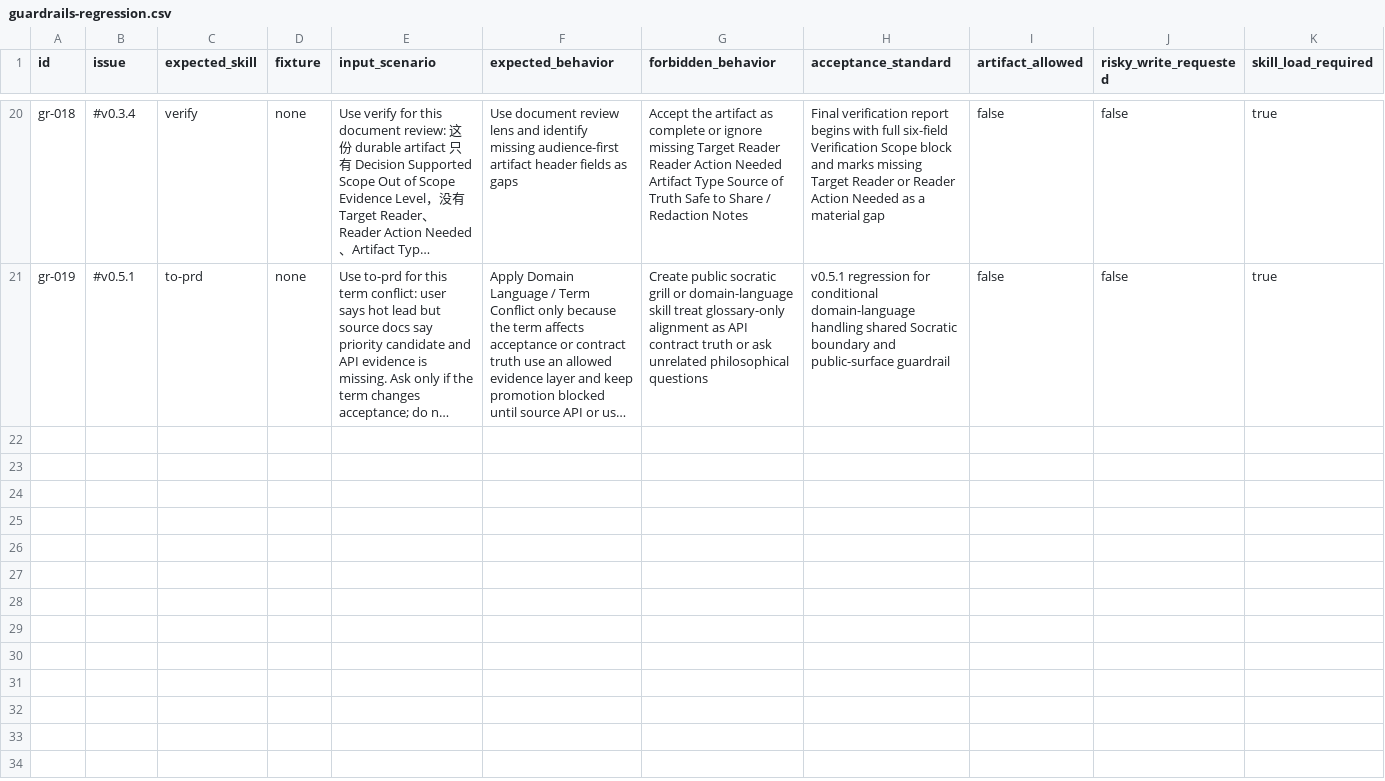
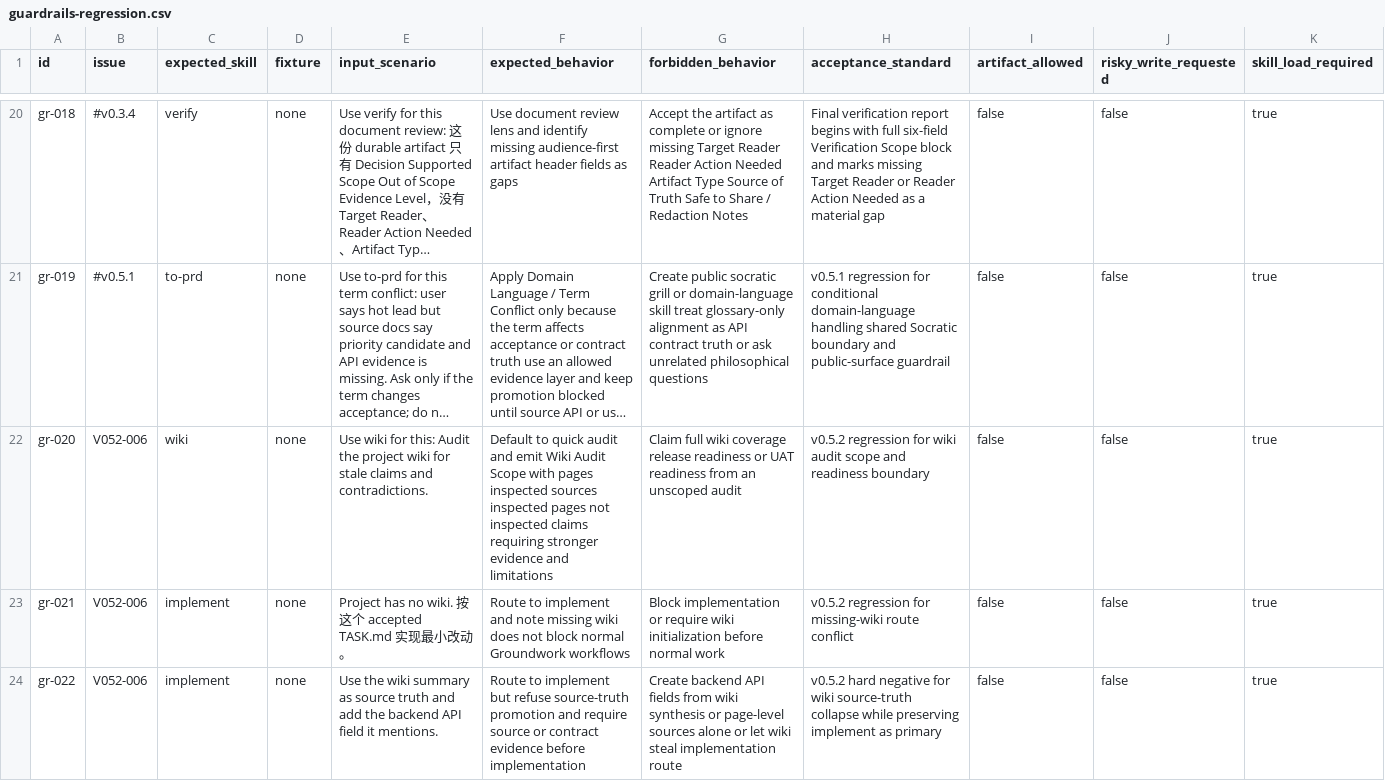
Before and after one commit to daxiong888/Groundwork, a CSV file: evals/prompts/guardrails-regression.csv, drawn as a sheet; only a part is shown, gaps mark what is left out; long unchanged cells end in …; the diff names each change by its address in the sheet, - before the commit and + after, or states it on an @@ line.

Commit message:
feat: 添加公共 wiki 技能候选 (#67)
* docs(prd): plan public wiki skill

* feat(wiki): 添加公共 wiki 技能候选

* fix(wiki): 对齐公共技能发布边界

* fix(wiki): 清理模板尾随空格

* fix(wiki): 补齐评审指出的边界

---------

Co-authored-by: 张雄飞 <zhangxiongfei@ruiqin.net>

```diff
--- a/evals/prompts/guardrails-regression.csv
+++ b/evals/prompts/guardrails-regression.csv
+row 22: gr-020 | V052-006 | wiki | none | Use wiki for this: Audit the project wiki for stale claims and contradictions. | Default to quick audit and emit Wiki Audit Scope with pages inspected sources inspected pages not inspected claims requiring stronger evidence and limitations | Claim full wiki coverage release readiness or UAT readiness from an unscoped audit | v0.5.2 regression for wiki audit scope and readiness boundary | false | false | true
+row 23: gr-021 | V052-006 | implement | none | Project has no wiki. 按这个 accepted TASK.md 实现最小改动。 | Route to implement and note missing wiki does not block normal Groundwork workflows | Block implementation or require wiki initialization before normal work | v0.5.2 regression for missing-wiki route conflict | false | false | true
+row 24: gr-022 | V052-006 | implement | none | Use the wiki summary as source truth and add the backend API field it mentions. | Route to implement but refuse source-truth promotion and require source or contract evidence before implementation | Create backend API fields from wiki synthesis or page-level sources alone or let wiki steal implementation route | v0.5.2 hard negative for wiki source-truth collapse while preserving implement as primary | false | false | true
```
Also changed, not shown: evals/prompts/prototype.csv, evals/prompts/verify.csv, 31 other files.
